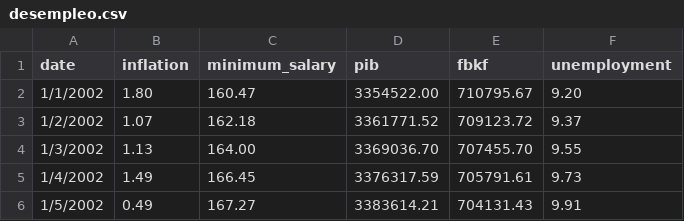
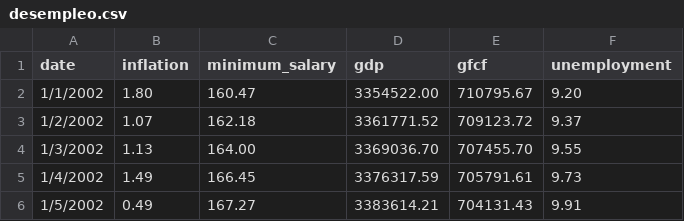
Before and after one commit to kevinmero/Unemployment-rate-prediction, a CSV file: data/desempleo.csv, drawn as a sheet; only a part is shown.

Commit message:
Update desempleo.csv

```diff
--- a/data/desempleo.csv
+++ b/data/desempleo.csv
@@ -1,2 +1,2 @@
-date	inflation	minimum_salary	pib	fbkf	unemployment
+date	inflation	minimum_salary	gdp	gfcf	unemployment
 1/1/2002	1.80	160.47	3354522.00	710795.67	9.20
```
